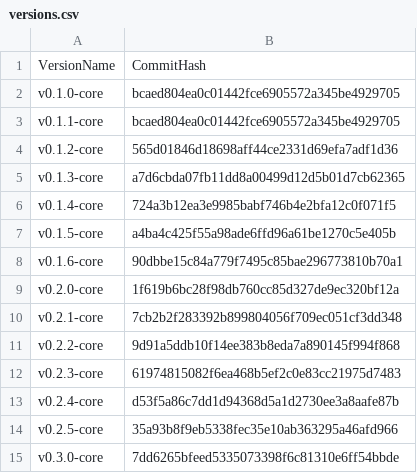
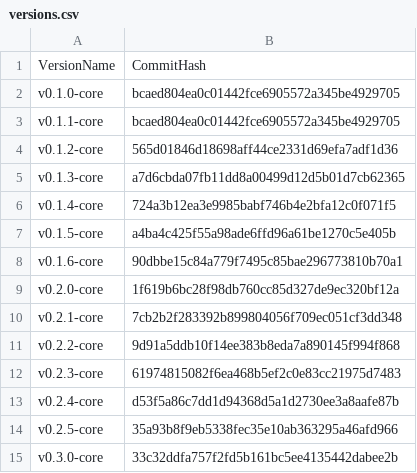
Before and after one commit to flint-lang/flint-lang.github.io, a CSV file: wiki/versions.csv, drawn as a sheet.

Commit message:
Updated the commit hash for the 0.3.0-core tag

```diff
--- a/wiki/versions.csv
+++ b/wiki/versions.csv
@@ -14,2 +14,2 @@ v0.2.4-core,d53f5a86c7dd1d94368d5a1d2730ee3a8aafe87b
 v0.2.5-core,35a93b8f9eb5338fec35e10ab363295a46afd966
-v0.3.0-core,7dd6265bfeed5335073398f6c81310e6ff54bbde
+v0.3.0-core,33c32ddfa757f2fd5b161bc5ee4135442dabee2b
```
